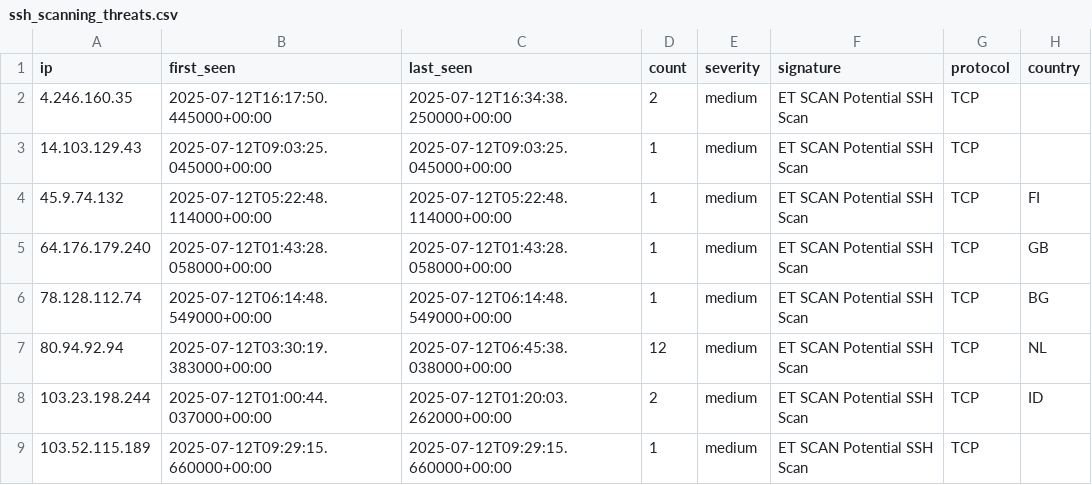
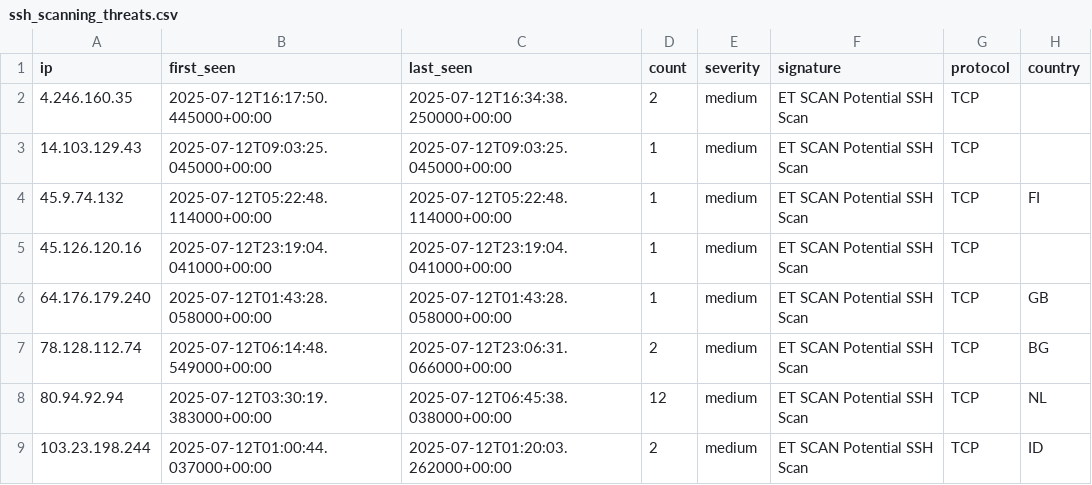
Before and after one commit to Tempest-Solutions-Company/threat-feeds, a CSV file: ssh_scanning_threats.csv, drawn as a sheet; only a part is shown; the shorter side is filled out with more unchanged rows.

Commit message:
Update threat feeds - 2025-07-13 00:30:02 UTC

```diff
--- a/ssh_scanning_threats.csv
+++ b/ssh_scanning_threats.csv
@@ -4,4 +4,5 @@ ip,first_seen,last_seen,count,severity,signature,protocol,country
 45.9.74.132,2025-07-12T05:22:48.114000+00:00,2025-07-12T05:22:48.114000+00:00,1,medium,"ET SCAN Potential SSH Scan",TCP,FI
+45.126.120.16,2025-07-12T23:19:04.041000+00:00,2025-07-12T23:19:04.041000+00:00,1,medium,"ET SCAN Potential SSH Scan",TCP,
 64.176.179.240,2025-07-12T01:43:28.058000+00:00,2025-07-12T01:43:28.058000+00:00,1,medium,"ET SCAN Potential SSH Scan",TCP,GB
-78.128.112.74,2025-07-12T06:14:48.549000+00:00,2025-07-12T06:14:48.549000+00:00,1,medium,"ET SCAN Potential SSH Scan",TCP,BG
+78.128.112.74,2025-07-12T06:14:48.549000+00:00,2025-07-12T23:06:31.066000+00:00,2,medium,"ET SCAN Potential SSH Scan",TCP,BG
 80.94.92.94,2025-07-12T03:30:19.383000+00:00,2025-07-12T06:45:38.038000+00:00,12,medium,"ET SCAN Potential SSH Scan",TCP,NL
```
